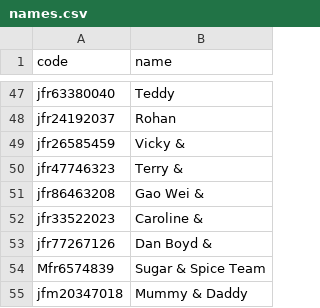
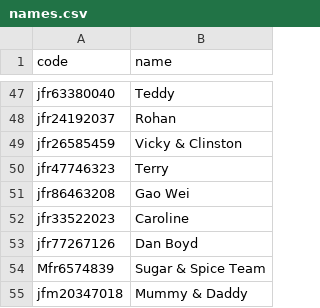
Before and after one commit to tzeliz/junandliz, a CSV file: names.csv, drawn as a sheet; only a part is shown, gaps mark what is left out.

Commit message:
add names

```diff
--- a/names.csv
+++ b/names.csv
@@ -48,7 +48,7 @@ jfr63380040,Teddy
 jfr24192037,Rohan
-jfr26585459,Vicky &
-jfr47746323,Terry &
-jfr86463208,Gao Wei &
-jfr33522023,Caroline &
-jfr77267126,Dan Boyd &
+jfr26585459,Vicky & Clinston
+jfr47746323,Terry
+jfr86463208,Gao Wei
+jfr33522023,Caroline
+jfr77267126,Dan Boyd
 Mfr6574839,Sugar & Spice Team
```
Also changed, not shown: 1 other file.
